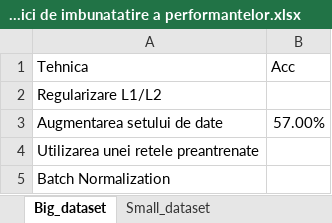
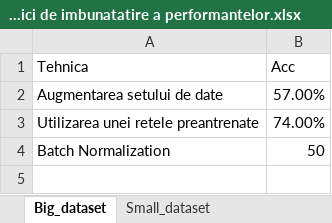
Before and after one commit to Debora7/retele_conv_covid, an Excel workbook: Tehnici de imbunatatire a performantelor.xlsx, sheet Big_dataset, drawn as a sheet; values as stored, in another font and other column widths than the file's, no borders; removed rows and columns are numbered as before the commit, all else as after; the diff names each change by its address in the sheet, - before the commit and + after, or states it on an @@ line.

Commit message:
Tabel

```diff
--- a/Tehnici de imbunatatire a performantelor.xlsx (sheet Big_dataset)
+++ b/Tehnici de imbunatatire a performantelor.xlsx (sheet Big_dataset)
-row 2: Regularizare L1/L2
-B3 (Acc): (empty)
+B3 (Acc): 74.00%
-B4 (Acc): (empty)
+B4 (Acc): 50
```
Also changed, not shown: sheet Small_dataset.
